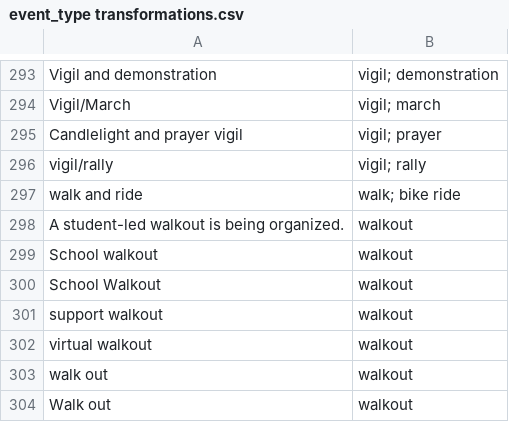
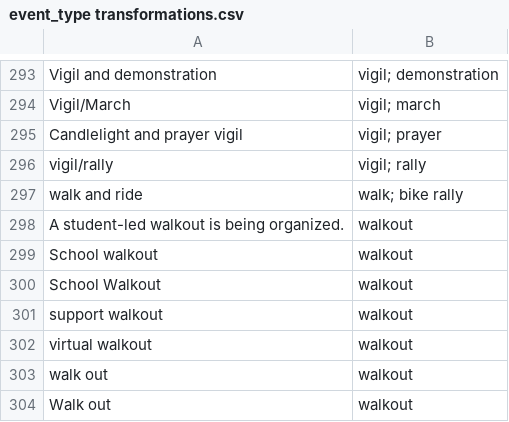
Before and after one commit to inuwali/CrowdCountingConsortium-data-import, a CSV file: event_type transformations.csv, drawn as a sheet; only a part is shown, gaps mark what is left out.

Commit message:
Fixed an error in event_type consolidation.

```diff
--- a/event_type transformations.csv
+++ b/event_type transformations.csv
@@ -296,3 +296,3 @@ Candlelight and prayer vigil,vigil; prayer
 vigil/rally,vigil; rally
-walk and ride,walk; bike ride
+walk and ride,walk; bike rally
 A student-led walkout is being organized.,walkout
```
